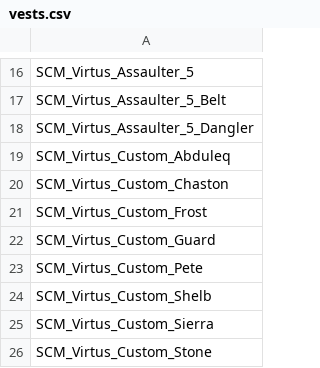
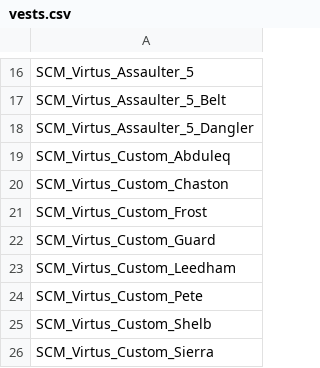
Before and after one commit to pjhq/arsenal_data, a CSV file: data_arsenal/47cdo/vests.csv, drawn as a sheet; only a part is shown, gaps mark what is left out; the shorter side is filled out with more unchanged rows; the diff names each change by its address in the sheet, - before the commit and + after, or states it on an @@ line.

```diff
--- a/data_arsenal/47cdo/vests.csv
+++ b/data_arsenal/47cdo/vests.csv
+row 23: SCM_Virtus_Custom_Leedham
```
Also changed, not shown: data_arsenal/40cdo/weapon_accessories.csv, data_arsenal/40cdo/weapons.csv, 10 other files.
